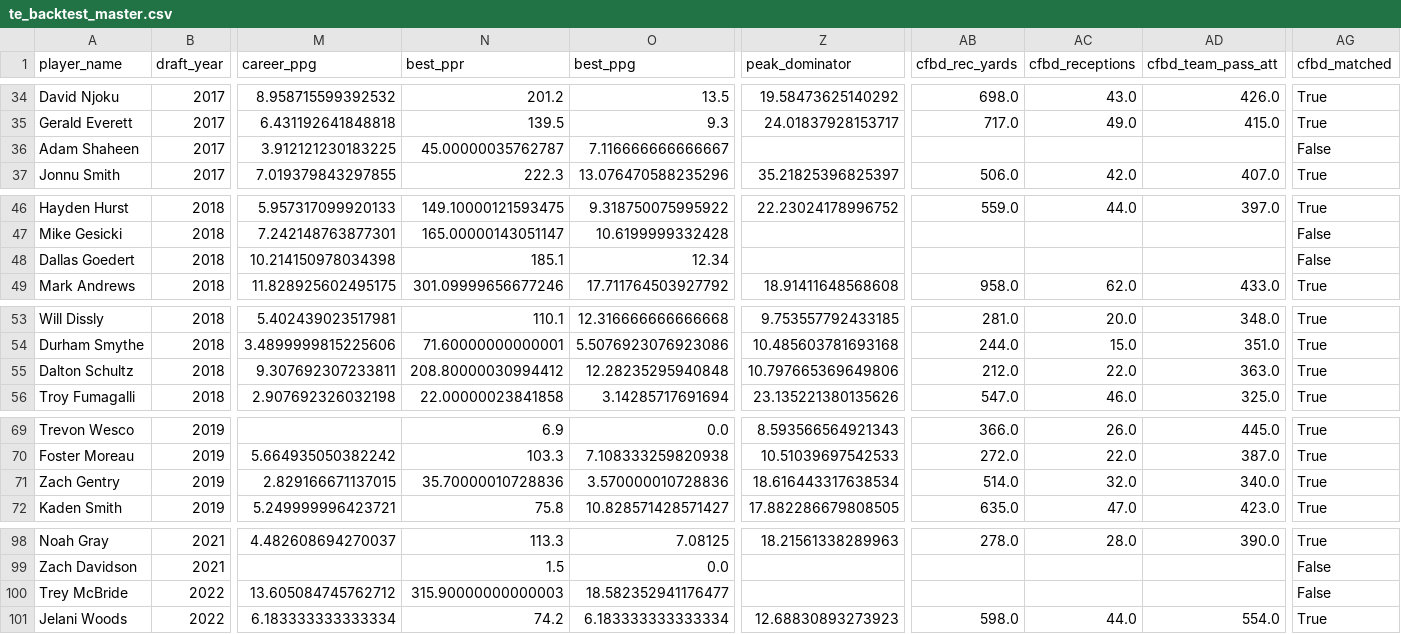
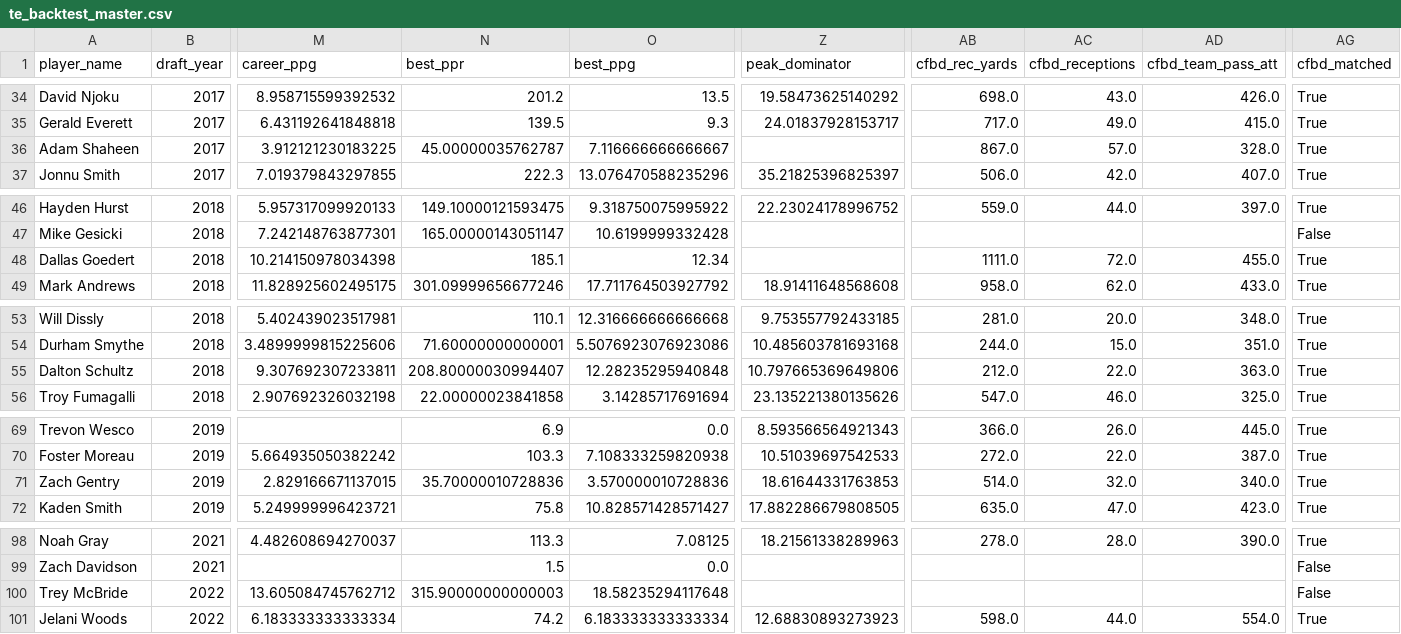
Before and after one commit to LavacheBeadsman/SlapModelV3, a CSV file: data/te_backtest_master.csv, drawn as a sheet; only a part is shown, gaps mark what is left out; the diff names each change by its address in the sheet, - before the commit and + after, or states it on an @@ line.

```diff
--- a/data/te_backtest_master.csv
+++ b/data/te_backtest_master.csv
-AB36 (cfbd_rec_yards): (empty)
+AB36 (cfbd_rec_yards): 867.0
-AC36 (cfbd_receptions): (empty)
+AC36 (cfbd_receptions): 57.0
-AD36 (cfbd_team_pass_att): (empty)
+AD36 (cfbd_team_pass_att): 328.0
-AG36 (cfbd_matched): False
+AG36 (cfbd_matched): True
-AB48 (cfbd_rec_yards): (empty)
+AB48 (cfbd_rec_yards): 1111.0
-AC48 (cfbd_receptions): (empty)
+AC48 (cfbd_receptions): 72.0
-AD48 (cfbd_team_pass_att): (empty)
+AD48 (cfbd_team_pass_att): 455.0
-AG48 (cfbd_matched): False
+AG48 (cfbd_matched): True
-N55 (best_ppr): 208.80000030994412
+N55 (best_ppr): 208.80000030994407
-Z71 (peak_dominator): 18.616443317638534
+Z71 (peak_dominator): 18.61644331763853
-O100 (best_ppg): 18.582352941176477
+O100 (best_ppg): 18.58235294117648
```
Also changed, not shown: 1 other file.
